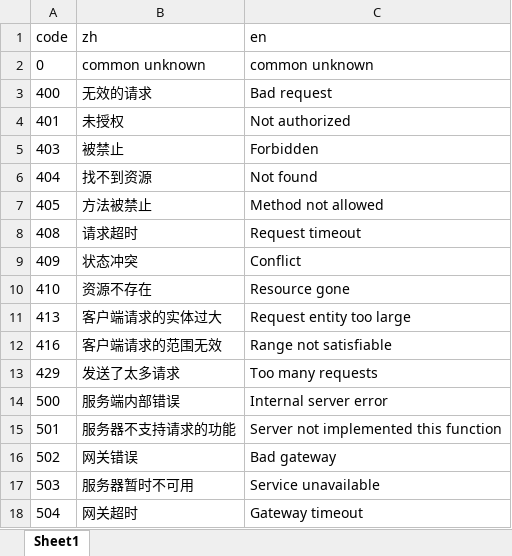
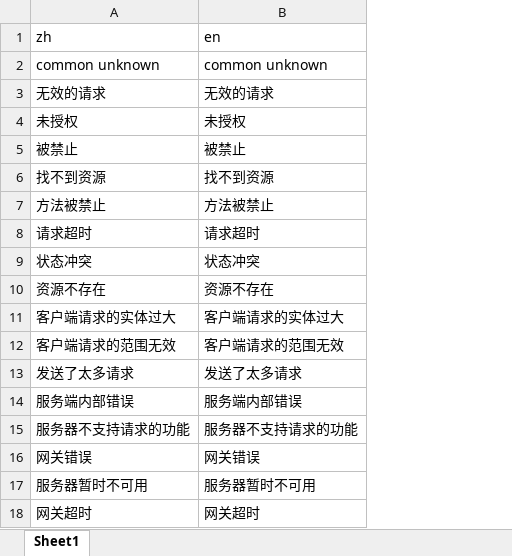
Before and after one commit to forgeturl/forgeturl-server, an Excel workbook: app/api/docs/fe_ecode/zh_en.xlsx, sheet Sheet1, drawn as a sheet; values as stored, in another font and other column widths than the file's, no borders; removed rows and columns are numbered as before the commit, all else as after; the diff names each change by its address in the sheet, - before the commit and + after, or states it on an @@ line.

```diff
--- a/app/api/docs/fe_ecode/zh_en.xlsx (sheet Sheet1)
+++ b/app/api/docs/fe_ecode/zh_en.xlsx (sheet Sheet1)
-column A, rows 1-18: code | 0 | 400 | 401 | 403 | 404 | 405 | 408 | 409 | 410 | 413 | 416 | 429 | 500 | 501 | 502 | 503 | 504
+column A, rows 1-18: zh | common unknown | 无效的请求 | 未授权 | 被禁止 | 找不到资源 | 方法被禁止 | 请求超时 | 状态冲突 | 资源不存在 | 客户端请求的实体过大 | 客户端请求的范围无效 | 发送了太多请求 | 服务端内部错误 | 服务器不支持请求的功能 | 网关错误 | 服务器暂时不可用 | 网关超时
-column C, rows 1-18: en | common unknown | Bad request | Not authorized | Forbidden | Not found | Method not allowed | Request timeout | Conflict | Resource gone | Request entity too large | Range not satisfiable | Too many requests | Internal server error | Server not implemented this function | Bad gateway | Service unavailable | Gateway timeout
-B1: zh
+B1: en
```
Also changed, not shown: 13 other files.
